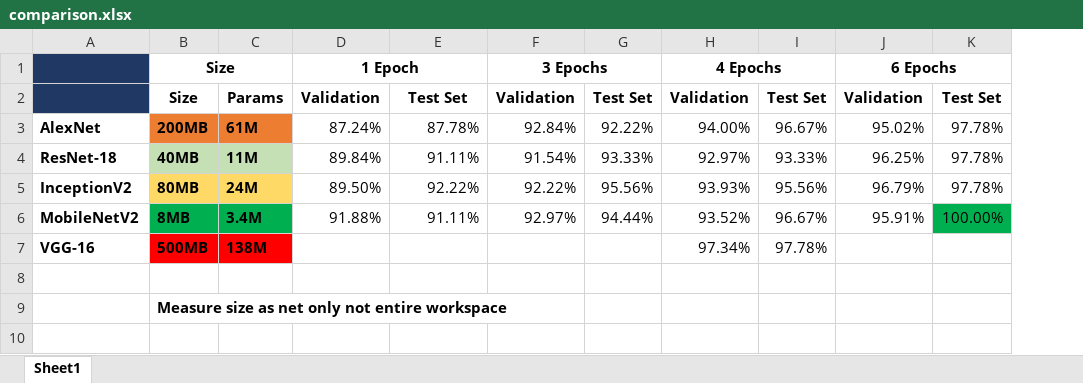
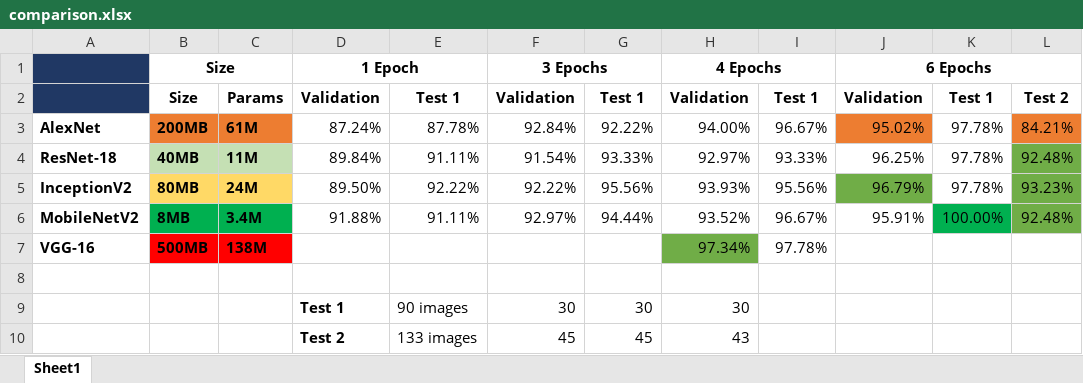
Before and after one commit to Andreww72/ImageClassifier, an Excel workbook: train_networks/comparison.xlsx, sheet Sheet1, drawn as a sheet; values as stored, in another font and other column widths than the file's, no borders; removed rows and columns are numbered as before the commit, all else as after; the diff names each change by its address in the sheet, - before the commit and + after, or states it on an @@ line.

Commit message:
confusions, comparison spreadsheet filled out

```diff
--- a/train_networks/comparison.xlsx (sheet Sheet1)
+++ b/train_networks/comparison.xlsx (sheet Sheet1)
+column L, rows 2-6: Test 2 | 84.21% | 92.48% | 93.23% | 92.48%
-E2: Test Set
+E2: Test 1
-G2: Test Set
+G2: Test 1
-I2: Test Set
+I2: Test 1
-K2: Test Set
+K2: Test 1
-J3 fill: none
+J3 fill: #ED7D31
-J5 fill: none
+J5 fill: #70AD47
-H7 fill: none
+H7 fill: #70AD47
-row 9:  | Measure size as net only not entire workspace
+row 9:  |  |  | Test 1 | 90 images | 30 | 30 | 30
+row 10:  |  |  | Test 2 | 133 images | 45 | 45 | 43
```
Also changed, not shown: 10 other files.
